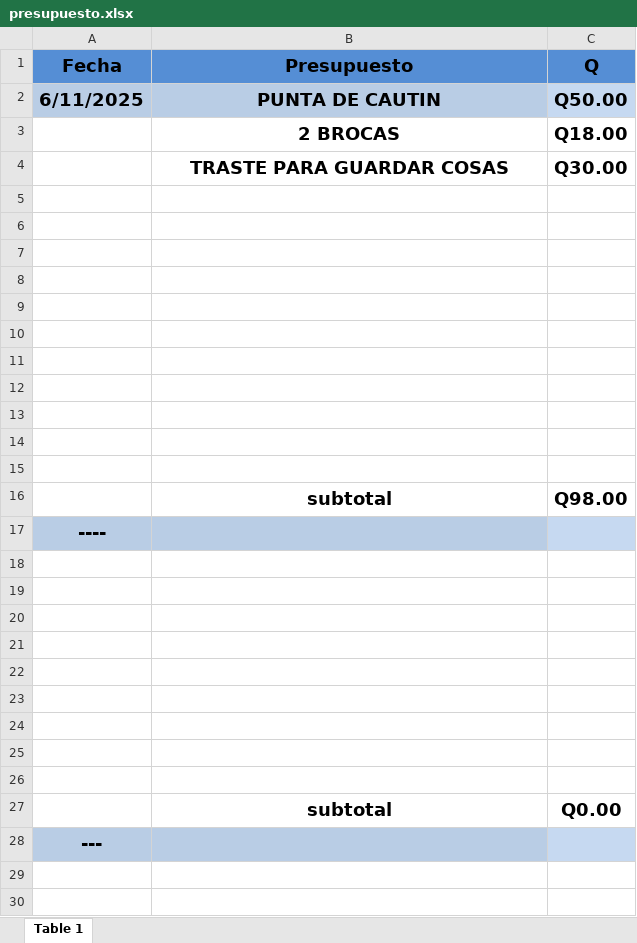
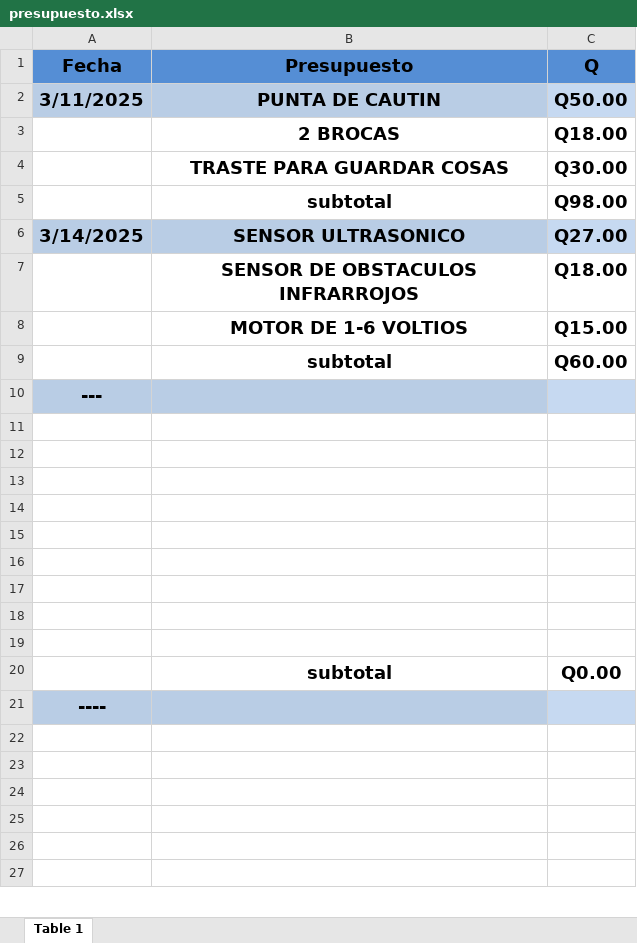
Before and after one commit to Ennero/P3_ORGA_G3, an Excel workbook: presupuesto.xlsx, sheet Table 1, drawn as a sheet; only a part is shown; the shorter side is filled out with more unchanged rows; values as stored, in another font and other column widths than the file's, no borders; removed rows and columns are numbered as before the commit, all else as after; the diff covers the shown part only; the diff names each change by its address in the sheet, - before the commit and + after, or states it on an @@ line.

Commit message:
lo de ayer

```diff
--- a/presupuesto.xlsx (sheet Table 1)
+++ b/presupuesto.xlsx (sheet Table 1)
-A2 (Fecha): 6/11/2025
+A2 (Fecha): 3/11/2025
-row 5: (empty)
-row 6: (empty)
-row 7: (empty)
-row 8: (empty)
-row 9: (empty)
-row 10: (empty)
-row 11: (empty)
-row 12: (empty)
-row 13: (empty)
-row 14: (empty)
-row 15: (empty)
@@ row 17 moved to row 29: ---- @@
-row 6: (empty)
+row 6: 3/14/2025 | SENSOR ULTRASONICO | Q27.00
-A6:B6 fill: none
+A6:B6 fill: #B9CDE5
-C6 fill: none
+C6 fill: #C6D9F1
-row 7: (empty)
+row 7:  | SENSOR DE OBSTACULOS INFRARROJOS | Q18.00
-row 8: (empty)
+row 8:  | MOTOR DE 1-6 VOLTIOS | Q15.00
-row 21: (empty)
-row 22: (empty)
-row 23: (empty)
-row 24: (empty)
-row 25: (empty)
-row 26: (empty)
-C9 (Q): Q0.00
+C9 (Q): Q60.00
```
Also changed, not shown: 17 added rows, 1 edited cell and cell formats elsewhere in this sheet, formulas that keep their value.
